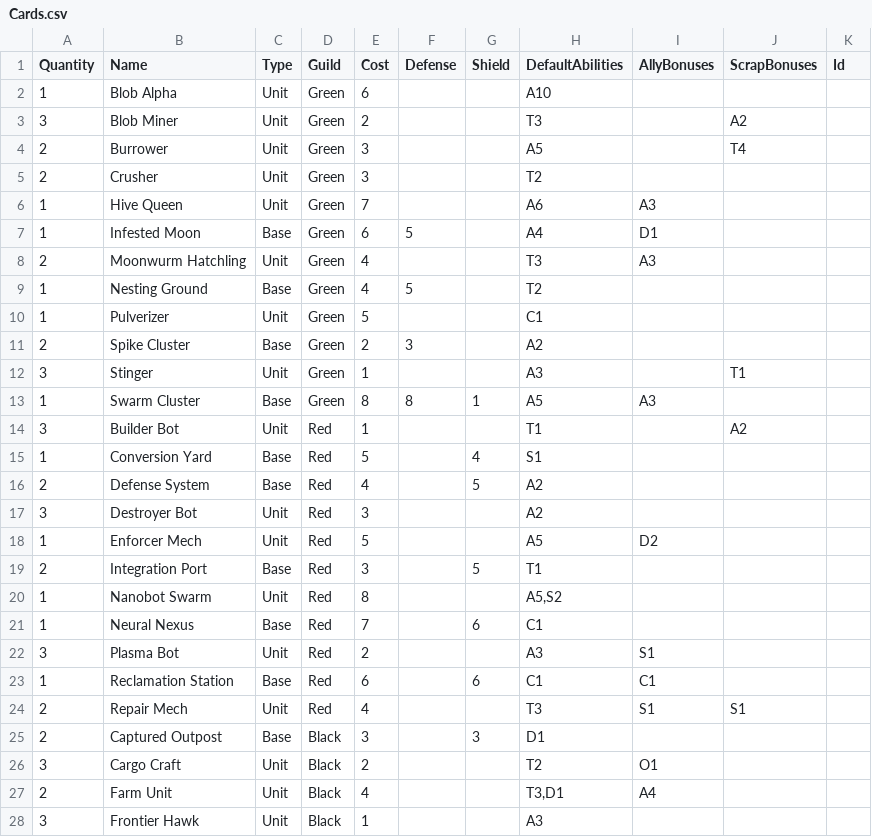
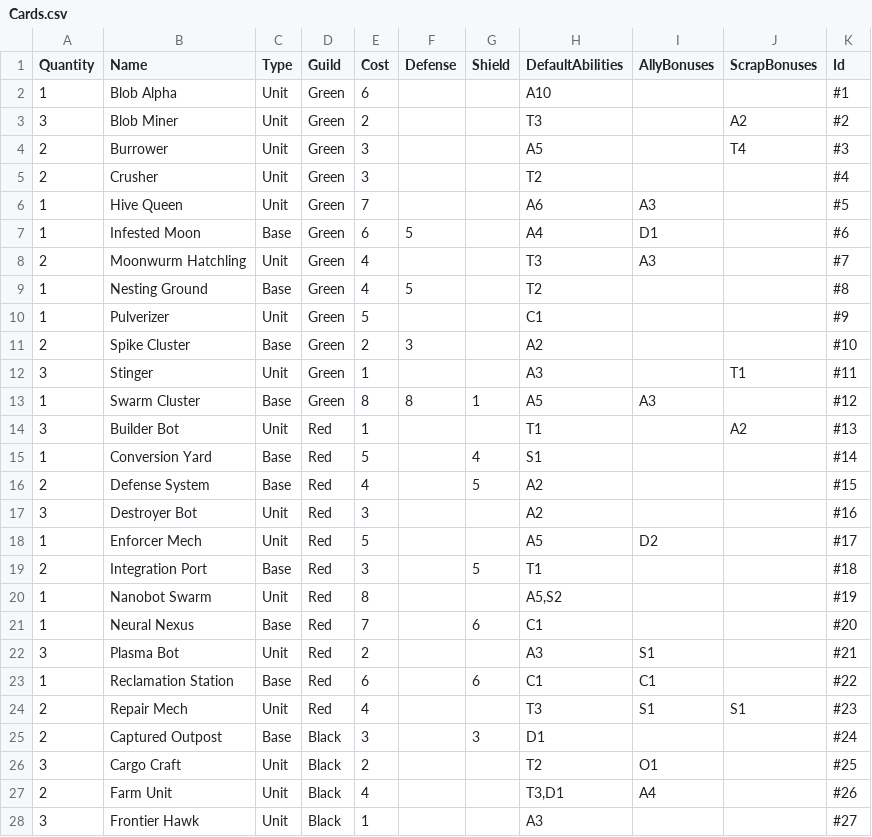
Before and after one commit to creepyLANguy/MechsAndMagesPrototype, a CSV file: Cards.csv, drawn as a sheet; only a part is shown; the diff covers the shown part only.

```diff
--- a/Cards.csv
+++ b/Cards.csv
@@ -1,28 +1,28 @@
 Quantity,Name,Type,Guild,Cost,Defense,Shield,DefaultAbilities,AllyBonuses,ScrapBonuses,Id
-1,Blob Alpha,Unit,Green,6,,,A10,,,
-3,Blob Miner,Unit,Green,2,,,T3,,A2,
-2,Burrower,Unit,Green,3,,,A5,,T4,
-2,Crusher,Unit,Green,3,,,T2,,,
-1,Hive Queen,Unit,Green,7,,,A6,A3,,
-1,Infested Moon,Base,Green,6,5,,A4,D1,,
-2,Moonwurm Hatchling,Unit,Green,4,,,T3,A3,,
-1,Nesting Ground,Base,Green,4,5,,T2,,,
-1,Pulverizer,Unit,Green,5,,,C1,,,
-2,Spike Cluster,Base,Green,2,3,,A2,,,
-3,Stinger,Unit,Green,1,,,A3,,T1,
-1,Swarm Cluster,Base,Green,8,8,1,A5,A3,,
-3,Builder Bot,Unit,Red,1,,,T1,,A2,
-1,Conversion Yard,Base,Red,5,,4,S1,,,
-2,Defense System,Base,Red,4,,5,A2,,,
-3,Destroyer Bot,Unit,Red,3,,,A2,,,
-1,Enforcer Mech,Unit,Red,5,,,A5,D2,,
-2,Integration Port,Base,Red,3,,5,T1,,,
-1,Nanobot Swarm,Unit,Red,8,,,"A5,S2",,,
-1,Neural Nexus,Base,Red,7,,6,C1,,,
-3,Plasma Bot,Unit,Red,2,,,A3,S1,,
-1,Reclamation Station,Base,Red,6,,6,C1,C1,,
-2,Repair Mech,Unit,Red,4,,,T3,S1,S1,
-2,Captured Outpost,Base,Black,3,,3,D1,,,
-3,Cargo Craft,Unit,Black,2,,,T2,O1,,
-2,Farm Unit,Unit,Black,4,,,"T3,D1",A4,,
-3,Frontier Hawk,Unit,Black,1,,,A3,,,
+1,Blob Alpha,Unit,Green,6,,,A10,,,#1
+3,Blob Miner,Unit,Green,2,,,T3,,A2,#2
+2,Burrower,Unit,Green,3,,,A5,,T4,#3
+2,Crusher,Unit,Green,3,,,T2,,,#4
+1,Hive Queen,Unit,Green,7,,,A6,A3,,#5
+1,Infested Moon,Base,Green,6,5,,A4,D1,,#6
+2,Moonwurm Hatchling,Unit,Green,4,,,T3,A3,,#7
+1,Nesting Ground,Base,Green,4,5,,T2,,,#8
+1,Pulverizer,Unit,Green,5,,,C1,,,#9
+2,Spike Cluster,Base,Green,2,3,,A2,,,#10
+3,Stinger,Unit,Green,1,,,A3,,T1,#11
+1,Swarm Cluster,Base,Green,8,8,1,A5,A3,,#12
+3,Builder Bot,Unit,Red,1,,,T1,,A2,#13
+1,Conversion Yard,Base,Red,5,,4,S1,,,#14
+2,Defense System,Base,Red,4,,5,A2,,,#15
+3,Destroyer Bot,Unit,Red,3,,,A2,,,#16
+1,Enforcer Mech,Unit,Red,5,,,A5,D2,,#17
+2,Integration Port,Base,Red,3,,5,T1,,,#18
+1,Nanobot Swarm,Unit,Red,8,,,"A5,S2",,,#19
+1,Neural Nexus,Base,Red,7,,6,C1,,,#20
+3,Plasma Bot,Unit,Red,2,,,A3,S1,,#21
+1,Reclamation Station,Base,Red,6,,6,C1,C1,,#22
+2,Repair Mech,Unit,Red,4,,,T3,S1,S1,#23
+2,Captured Outpost,Base,Black,3,,3,D1,,,#24
+3,Cargo Craft,Unit,Black,2,,,T2,O1,,#25
+2,Farm Unit,Unit,Black,4,,,"T3,D1",A4,,#26
+3,Frontier Hawk,Unit,Black,1,,,A3,,,#27
```
Also changed, not shown: 20 edited cells elsewhere in this file, 3 other files.
